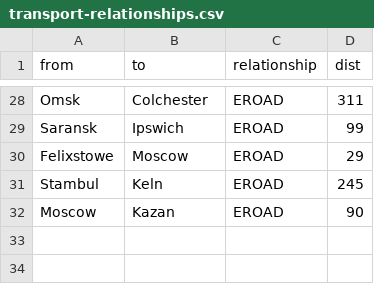
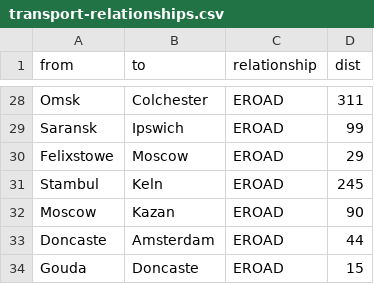
Before and after one commit to KseniaD2021/transport, a CSV file: transport-relationships.csv, drawn as a sheet; only a part is shown, gaps mark what is left out.

Commit message:
Update transport-relationships.csv

```diff
--- a/transport-relationships.csv
+++ b/transport-relationships.csv
@@ -32 +32,3 @@ from,to,relationship,dist
 "Moscow","Kazan","EROAD","90"
+"Doncaste","Amsterdam", "EROAD","44"
+"Gouda","Doncaste","EROAD","15"
```
